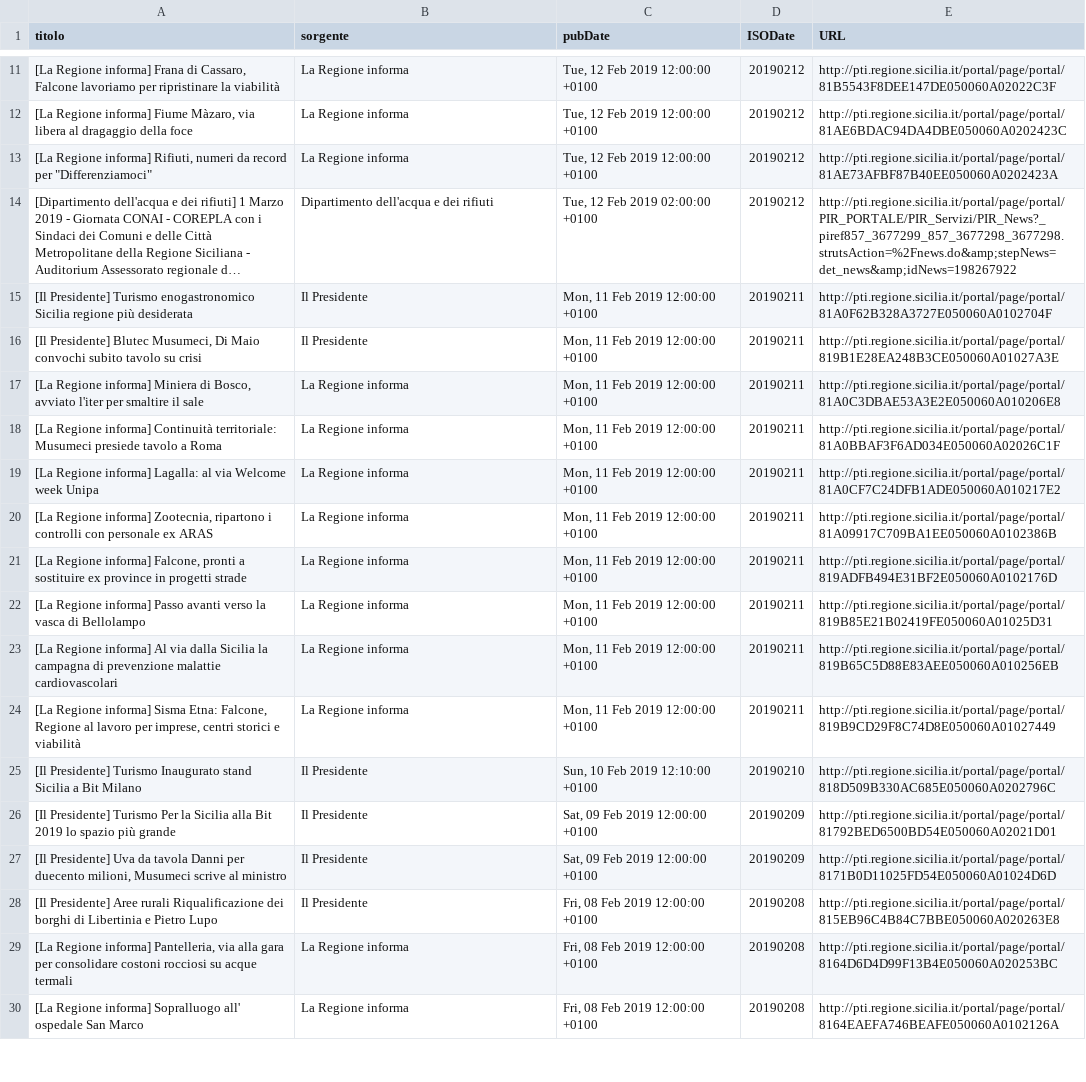
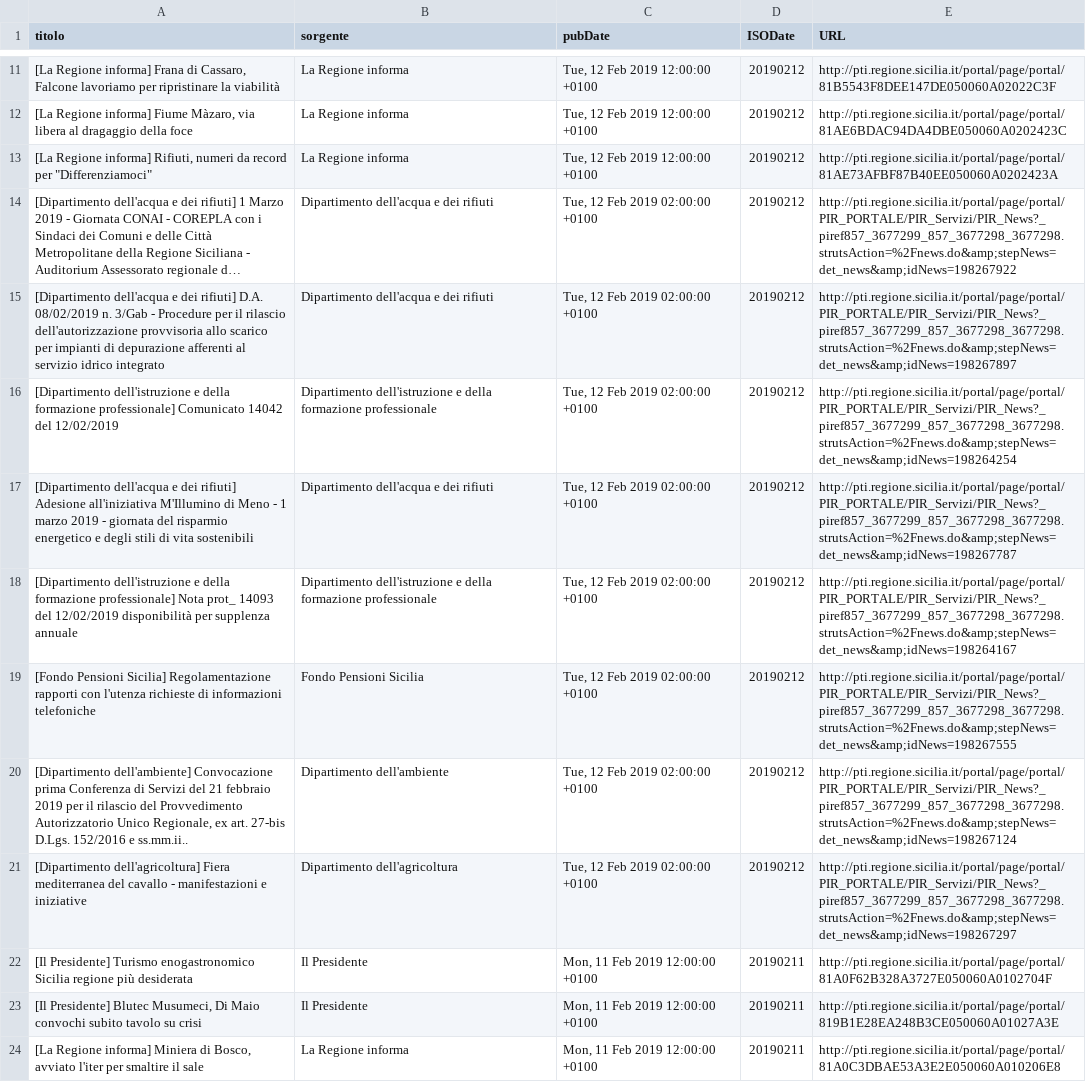
Before and after one commit to aborruso/regioneSiciliaNewsRSS, a CSV file: RSSarchive.csv, drawn as a sheet; only a part is shown, gaps mark what is left out; the shorter side is filled out with more unchanged rows; long unchanged cells end in …; the diff names each change by its address in the sheet, - before the commit and + after, or states it on an @@ line.

Commit message:
update

```diff
--- a/RSSarchive.csv
+++ b/RSSarchive.csv
+row 15: [Dipartimento dell'acqua e dei rifiuti] D.A. 08/02/2019 n. 3/Gab - Procedure per il rilascio dell'autorizzazione provvisoria allo scarico per impianti di depurazione afferenti al servizio idrico integrato | Dipartimento dell'acqua e dei rifiuti | Tue, 12 Feb 2019 02:00:00 +0100 | 20190212 | http://pti.regione.sicilia.it/portal/page/portal/PIR_PORTALE/PIR_Servizi/PIR_News?_piref857_3677299_857_3677298_3677298.strutsAction=%2Fnews.do&amp;stepNews=det_news&amp;idNews=198267897
+row 16: [Dipartimento dell'istruzione e della formazione professionale] Comunicato 14042 del 12/02/2019 | Dipartimento dell'istruzione e della formazione professionale | Tue, 12 Feb 2019 02:00:00 +0100 | 20190212 | http://pti.regione.sicilia.it/portal/page/portal/PIR_PORTALE/PIR_Servizi/PIR_News?_piref857_3677299_857_3677298_3677298.strutsAction=%2Fnews.do&amp;stepNews=det_news&amp;idNews=198264254
+row 17: [Dipartimento dell'acqua e dei rifiuti] Adesione all'iniziativa M'Illumino di Meno - 1 marzo 2019 - giornata del risparmio energetico e degli stili di vita sostenibili | Dipartimento dell'acqua e dei rifiuti | Tue, 12 Feb 2019 02:00:00 +0100 | 20190212 | http://pti.regione.sicilia.it/portal/page/portal/PIR_PORTALE/PIR_Servizi/PIR_News?_piref857_3677299_857_3677298_3677298.strutsAction=%2Fnews.do&amp;stepNews=det_news&amp;idNews=198267787
+row 18: [Dipartimento dell'istruzione e della formazione professionale] Nota prot_ 14093 del 12/02/2019 disponibilità per supplenza annuale | Dipartimento dell'istruzione e della formazione professionale | Tue, 12 Feb 2019 02:00:00 +0100 | 20190212 | http://pti.regione.sicilia.it/portal/page/portal/PIR_PORTALE/PIR_Servizi/PIR_News?_piref857_3677299_857_3677298_3677298.strutsAction=%2Fnews.do&amp;stepNews=det_news&amp;idNews=198264167
+row 19: [Fondo Pensioni Sicilia] Regolamentazione rapporti con l'utenza richieste di informazioni telefoniche | Fondo Pensioni Sicilia | Tue, 12 Feb 2019 02:00:00 +0100 | 20190212 | http://pti.regione.sicilia.it/portal/page/portal/PIR_PORTALE/PIR_Servizi/PIR_News?_piref857_3677299_857_3677298_3677298.strutsAction=%2Fnews.do&amp;stepNews=det_news&amp;idNews=198267555
+row 20: [Dipartimento dell'ambiente] Convocazione prima Conferenza di Servizi del 21 febbraio 2019 per il rilascio del Provvedimento Autorizzatorio Unico Regionale, ex art. 27-bis D.Lgs. 152/2016 e ss.mm.ii.. | Dipartimento dell'ambiente | Tue, 12 Feb 2019 02:00:00 +0100 | 20190212 | http://pti.regione.sicilia.it/portal/page/portal/PIR_PORTALE/PIR_Servizi/PIR_News?_piref857_3677299_857_3677298_3677298.strutsAction=%2Fnews.do&amp;stepNews=det_news&amp;idNews=198267124
+row 21: [Dipartimento dell'agricoltura] Fiera mediterranea del cavallo - manifestazioni e iniziative | Dipartimento dell'agricoltura | Tue, 12 Feb 2019 02:00:00 +0100 | 20190212 | http://pti.regione.sicilia.it/portal/page/portal/PIR_PORTALE/PIR_Servizi/PIR_News?_piref857_3677299_857_3677298_3677298.strutsAction=%2Fnews.do&amp;stepNews=det_news&amp;idNews=198267297
```
